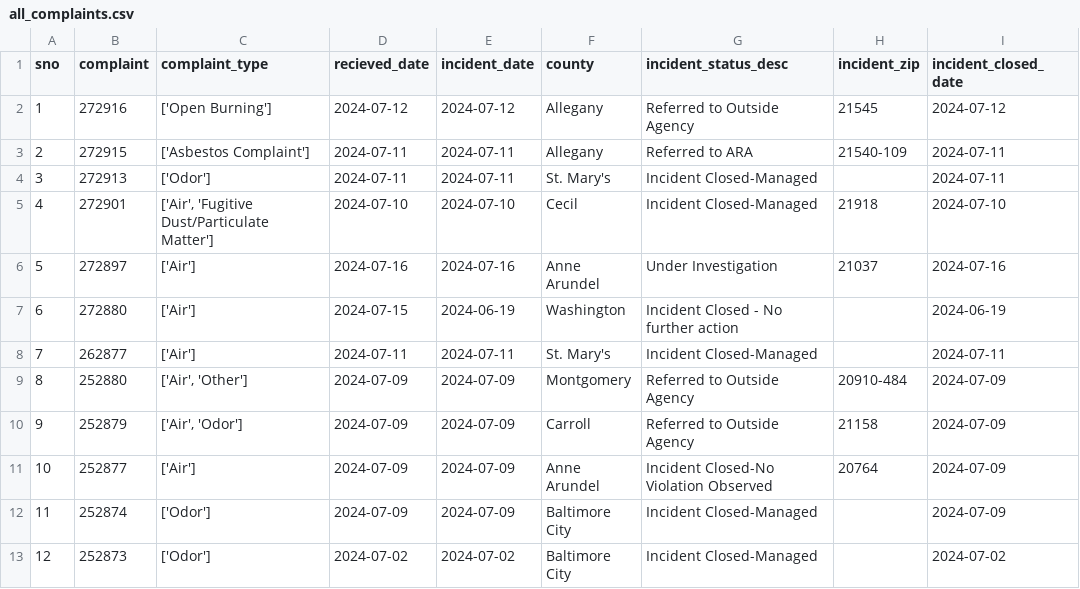
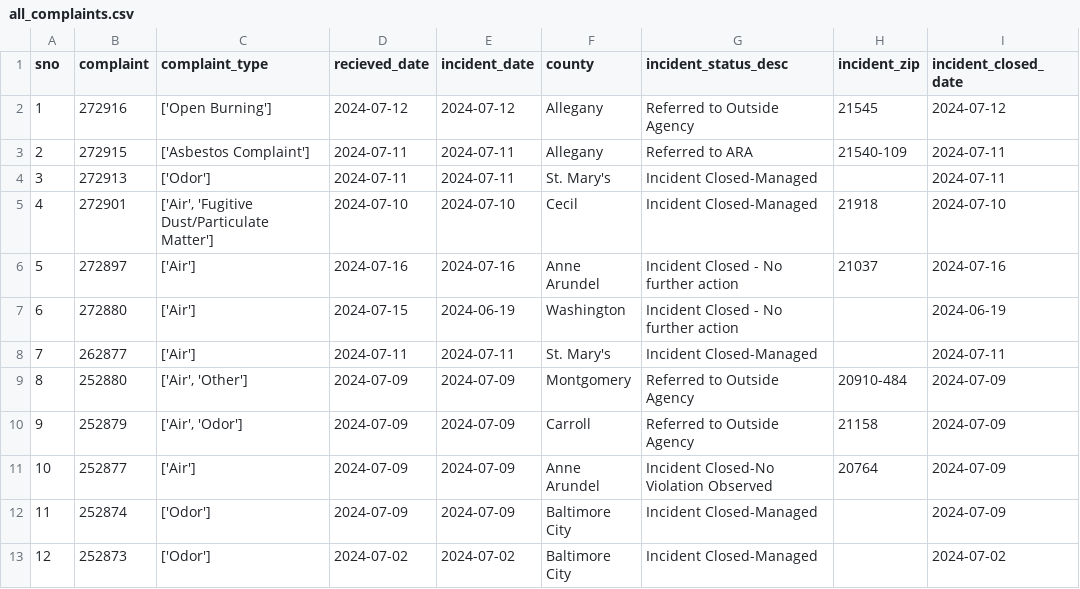
Before and after one commit to gguerrei/live-nicar-pipeline, a CSV file: exported_data/all_complaints.csv, drawn as a sheet; only a part is shown.

Commit message:
Automated commit from GitHub Actions

```diff
--- a/exported_data/all_complaints.csv
+++ b/exported_data/all_complaints.csv
@@ -5,3 +5,3 @@ sno,complaint,complaint_type,recieved_date,incident_date,county,incident_status_
 4,272901,"['Air', 'Fugitive Dust/Particulate Matter']",2024-07-10,2024-07-10,Cecil,Incident Closed-Managed,21918,2024-07-10
-5,272897,['Air'],2024-07-16,2024-07-16,Anne Arundel,Under Investigation,21037,2024-07-16
+5,272897,['Air'],2024-07-16,2024-07-16,Anne Arundel,Incident Closed - No further action,21037,2024-07-16
 6,272880,['Air'],2024-07-15,2024-06-19,Washington,Incident Closed - No further action,,2024-06-19
```
